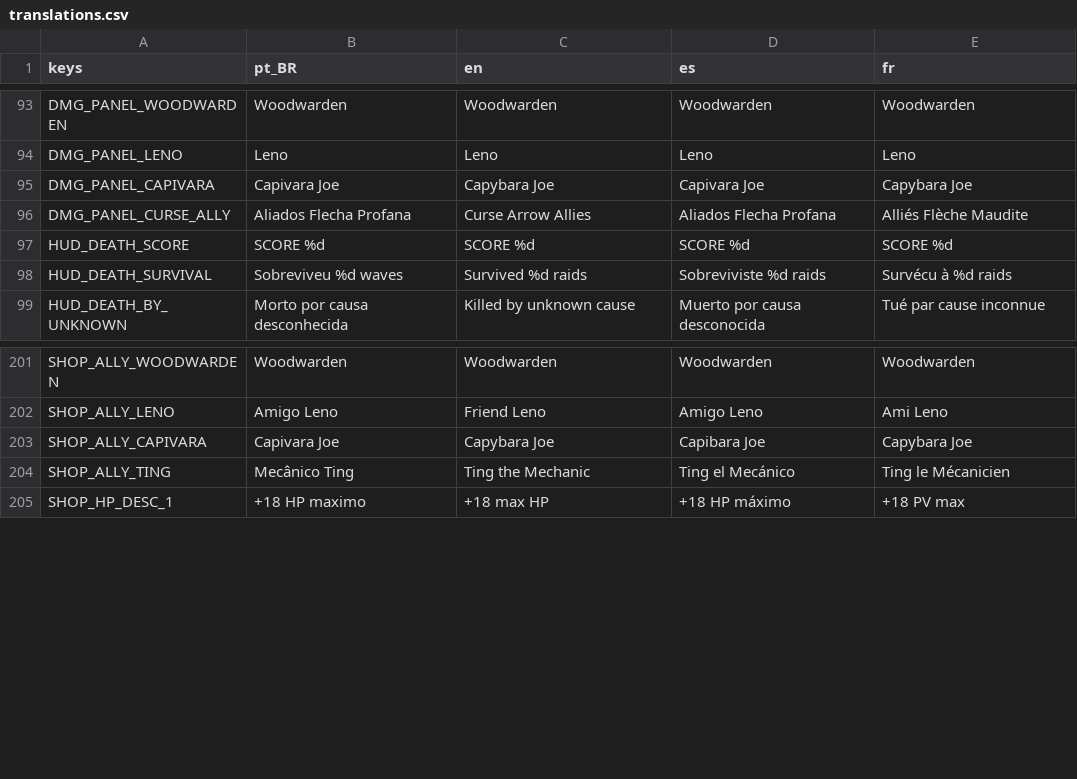
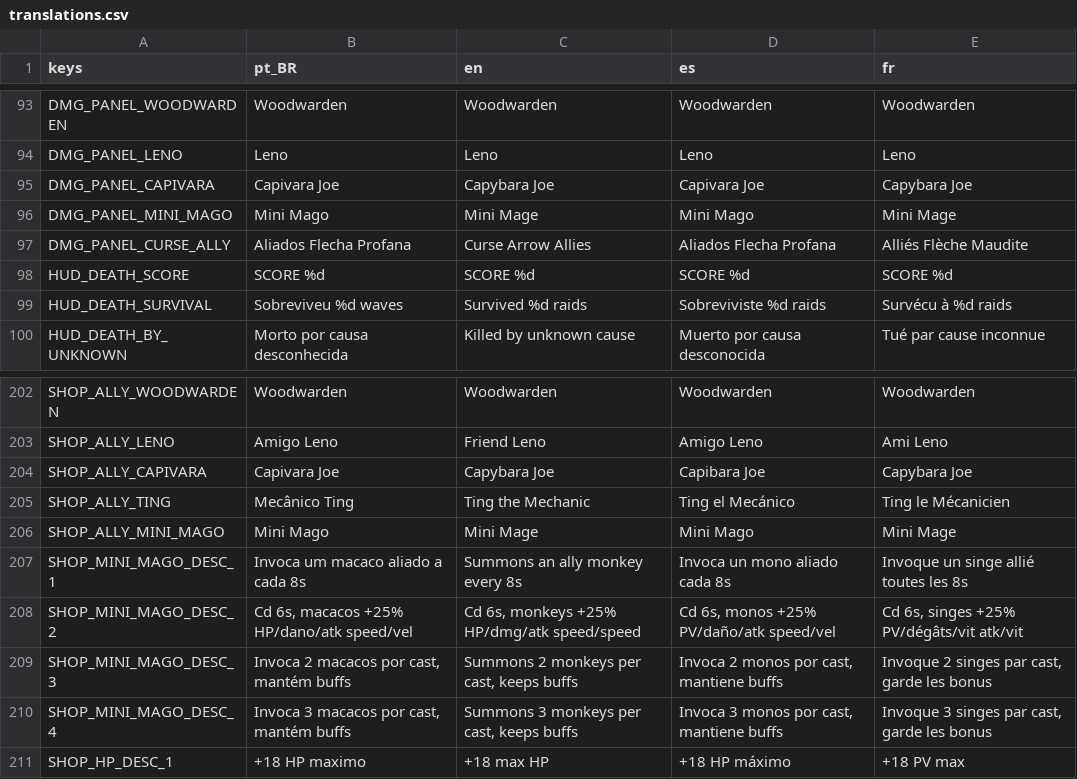
Before and after one commit to rafa-mesquita/Twilight-Quiver, a CSV file: assets/i18n/translations.csv, drawn as a sheet; only a part is shown, gaps mark what is left out.

```diff
--- a/assets/i18n/translations.csv
+++ b/assets/i18n/translations.csv
@@ -99,2 +99,3 @@ DMG_PANEL_LENO,Leno,Leno,Leno,Leno
 DMG_PANEL_CAPIVARA,Capivara Joe,Capybara Joe,Capivara Joe,Capybara Joe
+DMG_PANEL_MINI_MAGO,Mini Mago,Mini Mage,Mini Mago,Mini Mage
 DMG_PANEL_CURSE_ALLY,Aliados Flecha Profana,Curse Arrow Allies,Aliados Flecha Profana,Alliés Flèche Maudite
@@ -284,2 +285,7 @@ SHOP_ALLY_CAPIVARA,Capivara Joe,Capybara Joe,Capibara Joe,Capybara Joe
 SHOP_ALLY_TING,Mecânico Ting,Ting the Mechanic,Ting el Mecánico,Ting le Mécanicien
+SHOP_ALLY_MINI_MAGO,Mini Mago,Mini Mage,Mini Mago,Mini Mage
+SHOP_MINI_MAGO_DESC_1,Invoca um macaco aliado a cada 8s,Summons an ally monkey every 8s,Invoca un mono aliado cada 8s,Invoque un singe allié toutes les 8s
+SHOP_MINI_MAGO_DESC_2,"Cd 6s, macacos +25% HP/dano/atk speed/vel","Cd 6s, monkeys +25% HP/dmg/atk speed/speed","Cd 6s, monos +25% PV/daño/atk speed/vel","Cd 6s, singes +25% PV/dégâts/vit atk/vit"
+SHOP_MINI_MAGO_DESC_3,"Invoca 2 macacos por cast, mantém buffs","Summons 2 monkeys per cast, keeps buffs","Invoca 2 monos por cast, mantiene buffs","Invoque 2 singes par cast, garde les bonus"
+SHOP_MINI_MAGO_DESC_4,"Invoca 3 macacos por cast, mantém buffs","Summons 3 monkeys per cast, keeps buffs","Invoca 3 monos por cast, mantiene buffs","Invoque 3 singes par cast, garde les bonus"
 SHOP_HP_DESC_1,+18 HP maximo,+18 max HP,+18 HP máximo,+18 PV max
```
Also changed, not shown: 16 other files.
